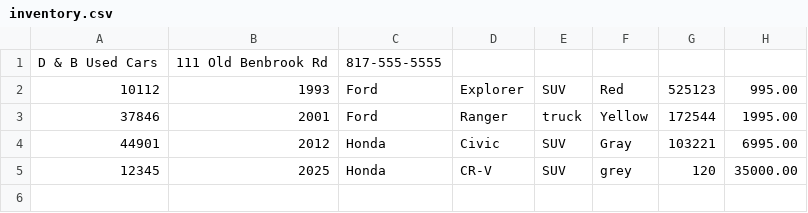
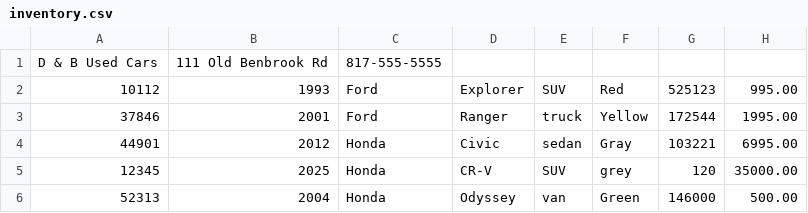
Before and after one commit to zerkxes-a/CarDealership, a CSV file: CarDealership/src/main/resources/inventory.csv, drawn as a sheet.

Commit message:
list optionis working and complete. TODO: remove vehicle then done

```diff
--- a/CarDealership/src/main/resources/inventory.csv
+++ b/CarDealership/src/main/resources/inventory.csv
@@ -3,3 +3,4 @@ D & B Used Cars|111 Old Benbrook Rd|817-555-5555
 37846|2001|Ford|Ranger|truck|Yellow|172544|1995.00
-44901|2012|Honda|Civic|SUV|Gray|103221|6995.00
+44901|2012|Honda|Civic|sedan|Gray|103221|6995.00
 12345|2025|Honda|CR-V|SUV|grey|120|35000.00
+52313|2004|Honda|Odyssey|van|Green|146000|500.00
```
Also changed, not shown: 2 other files.
